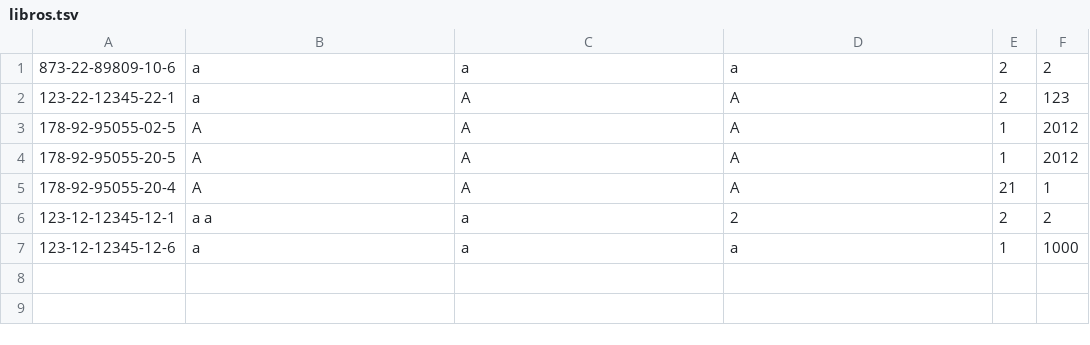
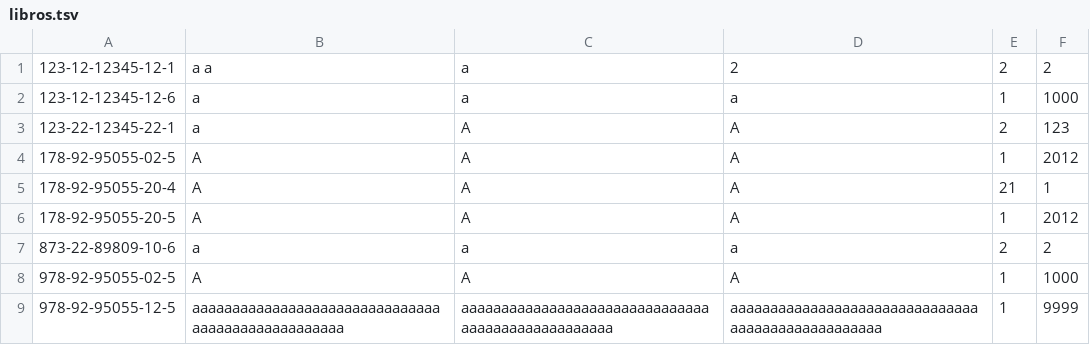
Before and after one commit to TomasSG/GestorLibros-AnalisisSoftware, a TSV file: libros.tsv, drawn as a sheet.

```diff
--- a/libros.tsv
+++ b/libros.tsv
@@ -1,7 +1,9 @@
-873-22-89809-10-6	a	a	a	2	2
+123-12-12345-12-1	a a	a	2	2	2
+123-12-12345-12-6	a	a	a	1	1000
 123-22-12345-22-1	a	A	A	2	123
 178-92-95055-02-5	A	A	A	1	2012
+178-92-95055-20-4	A	A	A	21	1
 178-92-95055-20-5	A	A	A	1	2012
-178-92-95055-20-4	A	A	A	21	1
-123-12-12345-12-1	a a	a	2	2	2
-123-12-12345-12-6	a	a	a	1	1000
+873-22-89809-10-6	a	a	a	2	2
+978-92-95055-02-5	A	A	A	1	1000
+978-92-95055-12-5	aaaaaaaaaaaaaaaaaaaaaaaaaaaaaaaaaaaaaaaaaaaaaaaaaa	aaaaaaaaaaaaaaaaaaaaaaaaaaaaaaaaaaaaaaaaaaaaaaaaaa	 aaaaaaaaaaaaaaaaaaaaaaaaaaaaaaaaaaaaaaaaaaaaaaaaaa	1	9999
```
Also changed, not shown: 34 other files.
